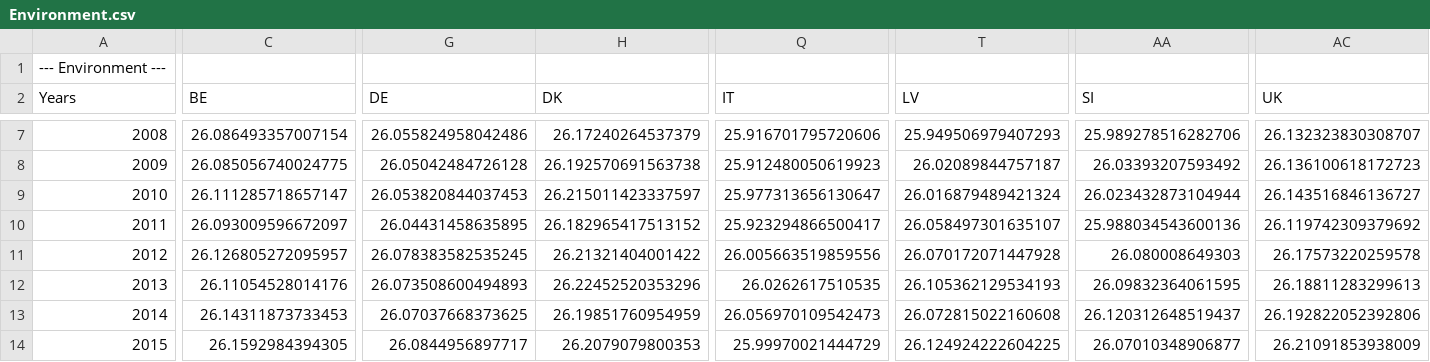
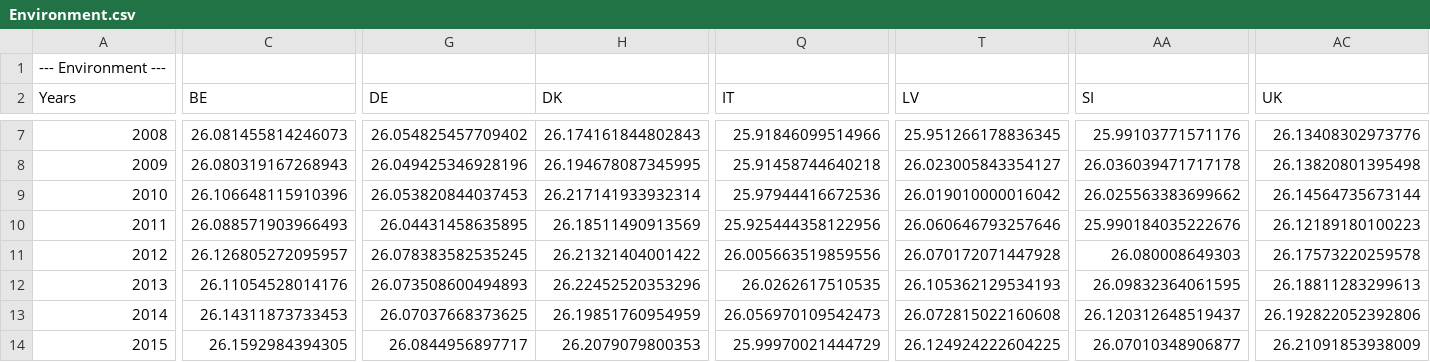
Before and after one commit to iliedorobat/QoLI-Framework, a CSV file: files/output/countries/Environment.csv, drawn as a sheet; only a part is shown, gaps mark what is left out; the diff covers the shown part only; the diff names each change by its address in the sheet, - before the commit and + after, or states it on an @@ line.

```diff
--- a/files/output/countries/Environment.csv
+++ b/files/output/countries/Environment.csv
-C7 (BE): 26.086493357007154
+C7 (BE): 26.081455814246073
-G7 (DE): 26.055824958042486
+G7 (DE): 26.054825457709402
-H7 (DK): 26.17240264537379
+H7 (DK): 26.174161844802843
-Q7 (IT): 25.916701795720606
+Q7 (IT): 25.91846099514966
-T7 (LV): 25.949506979407293
+T7 (LV): 25.951266178836345
-AA7 (SI): 25.989278516282706
+AA7 (SI): 25.99103771571176
-AC7 (UK): 26.132323830308707
+AC7 (UK): 26.13408302973776
-C8 (BE): 26.085056740024775
+C8 (BE): 26.080319167268943
-G8 (DE): 26.05042484726128
+G8 (DE): 26.049425346928196
-H8 (DK): 26.192570691563738
+H8 (DK): 26.194678087345995
-Q8 (IT): 25.912480050619923
+Q8 (IT): 25.91458744640218
-T8 (LV): 26.02089844757187
+T8 (LV): 26.023005843354127
-AA8 (SI): 26.03393207593492
+AA8 (SI): 26.036039471717178
-AC8 (UK): 26.136100618172723
+AC8 (UK): 26.13820801395498
-C9 (BE): 26.111285718657147
+C9 (BE): 26.106648115910396
-H9 (DK): 26.215011423337597
+H9 (DK): 26.217141933932314
-Q9 (IT): 25.977313656130647
+Q9 (IT): 25.97944416672536
-T9 (LV): 26.016879489421324
+T9 (LV): 26.019010000016042
-AA9 (SI): 26.023432873104944
+AA9 (SI): 26.025563383699662
-AC9 (UK): 26.143516846136727
+AC9 (UK): 26.14564735673144
-C10 (BE): 26.093009596672097
+C10 (BE): 26.088571903966493
-H10 (DK): 26.182965417513152
+H10 (DK): 26.18511490913569
-Q10 (IT): 25.923294866500417
+Q10 (IT): 25.925444358122956
-T10 (LV): 26.058497301635107
+T10 (LV): 26.060646793257646
-AA10 (SI): 25.988034543600136
+AA10 (SI): 25.990184035222676
-AC10 (UK): 26.119742309379692
+AC10 (UK): 26.12189180100223
```
Also changed, not shown: 57 edited cells elsewhere in this file, files/output/countries/Health.csv, files/output/countries/PMA.csv, 11 other files.
